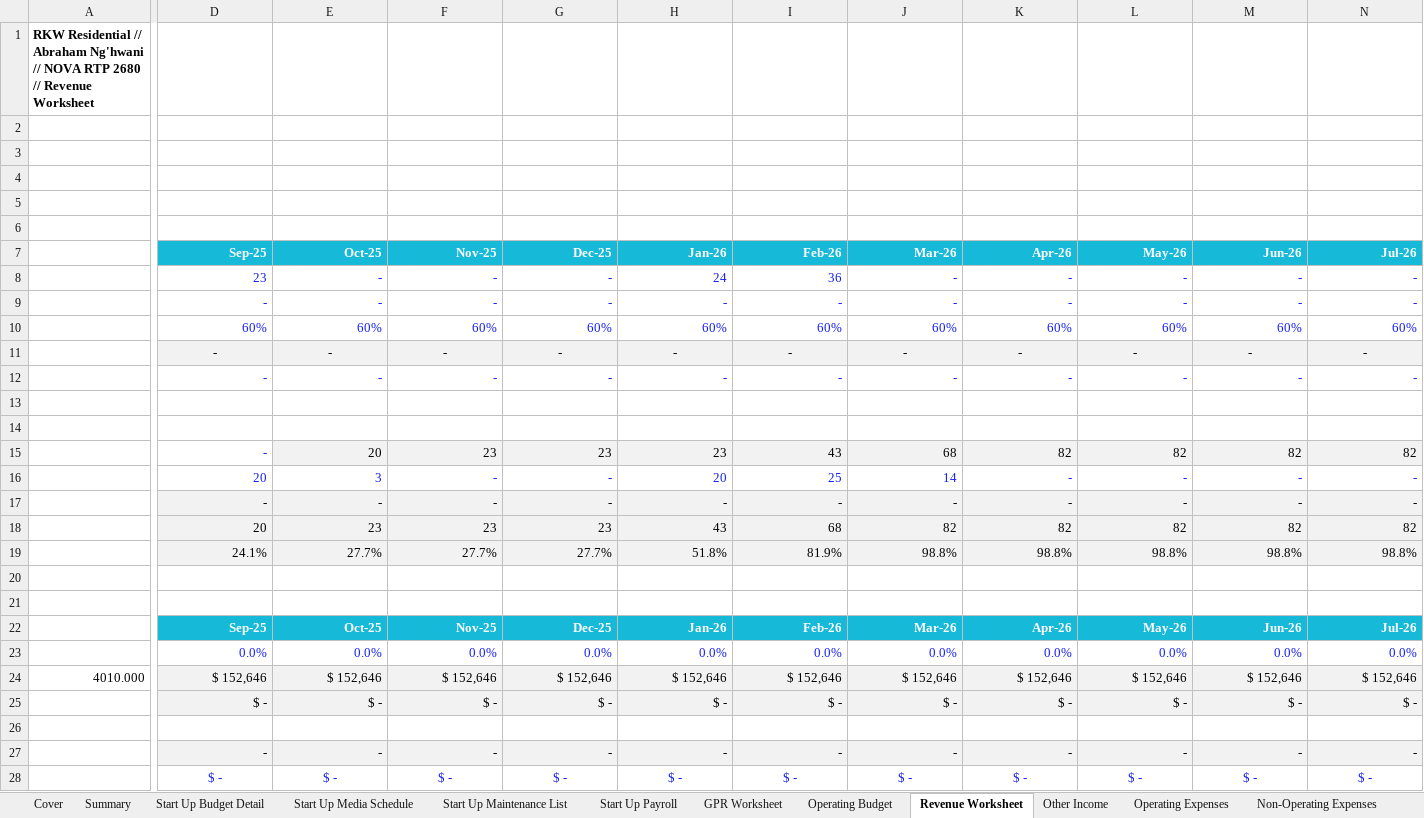
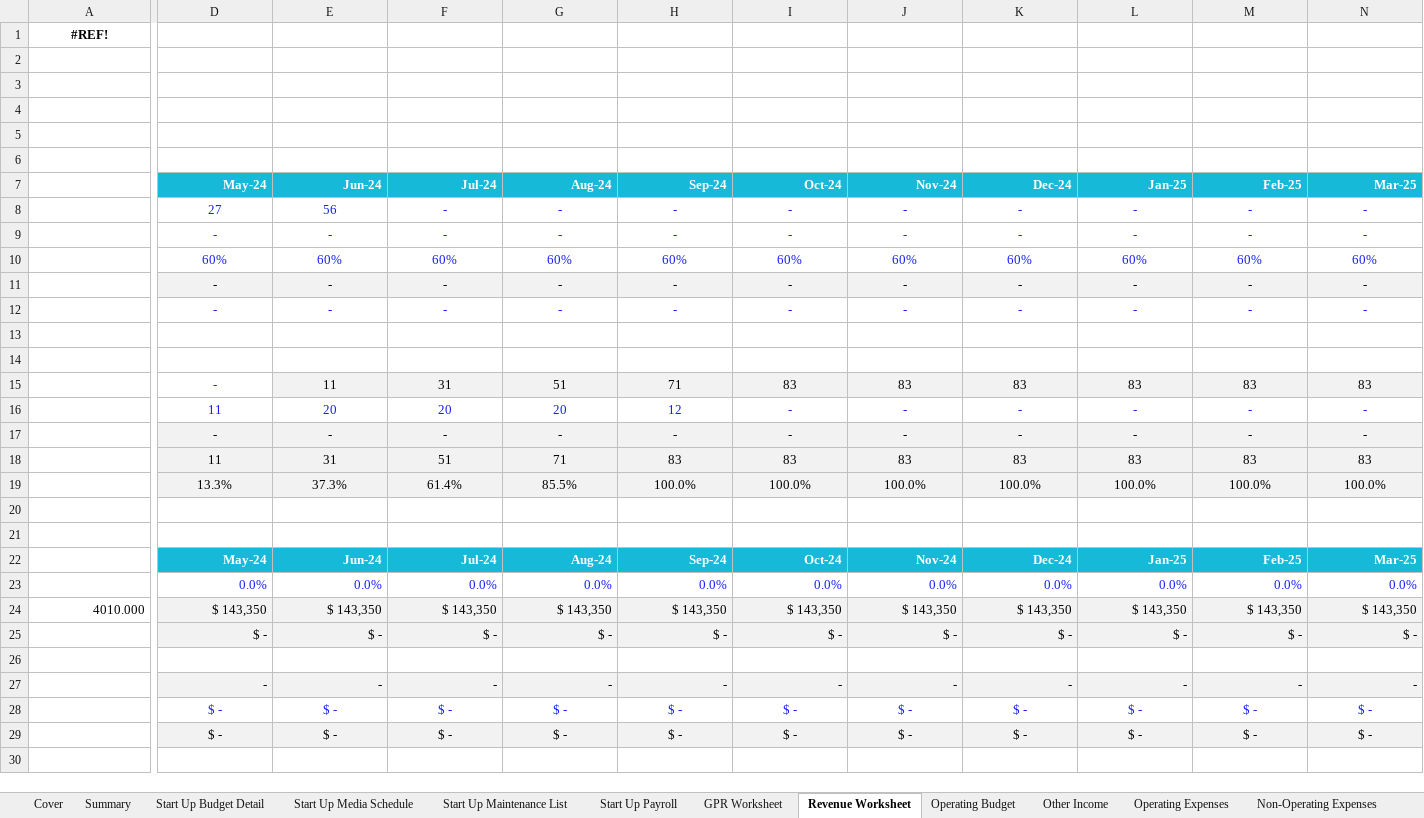
Before and after one commit to fredsabuni/summermeadows, an Excel workbook: assets/RKW- Lease up Budget Nova RTP 2680.xlsm, sheet Revenue Worksheet, drawn as a sheet; only a part is shown, gaps mark what is left out; the shorter side is filled out with more unchanged rows; values as stored, in another font and other column widths than the file's, no borders; conditional formats not drawn; removed rows and columns are numbered as before the commit, all else as after; rows hold the shown columns only; the diff covers the shown part only; the diff names each change by its address in the sheet, - before the commit and + after, or states it on an @@ line.

```diff
--- a/assets/RKW- Lease up Budget Nova RTP 2680.xlsm (sheet Revenue Worksheet)
+++ b/assets/RKW- Lease up Budget Nova RTP 2680.xlsm (sheet Revenue Worksheet)
@@ sheet tab order changed: Cover | Summary | Start Up Budget Detail | Start Up Media Schedule | Start Up Maintenance List | Start Up Payroll | GPR Worksheet | Revenue Worksheet | Operating Budget | Other Income | Operating Expenses | Non-Operating Expenses @@
-A1: RKW Residential // Abraham Ng'hwani // NOVA RTP 2680 // Revenue Worksheet
+A1: #REF!
-A1 alignment: left
+A1 alignment: center
-row 7:  | Sep-25 | Oct-25 | Nov-25 | Dec-25 | Jan-26 | Feb-26 | Mar-26 | Apr-26 | May-26 | Jun-26 | Jul-26
+row 7:  | May-24 | Jun-24 | Jul-24 | Aug-24 | Sep-24 | Oct-24 | Nov-24 | Dec-24 | Jan-25 | Feb-25 | Mar-25
-D8: 23
+D8: 27
-D8:N10 alignment: right
+D8:N10 alignment: center
-E8: -
+E8: 56
-H8: 24
+H8: -
-I8: 36
+I8: -
-D12:N12 alignment: right
+D12:N12 alignment: center
-row 15:  | - | 20 | 23 | 23 | 23 | 43 | 68 | 82 | 82 | 82 | 82
-row 16:  | 20 | 3 | - | - | 20 | 25 | 14 | - | - | - | -
+row 15:  | - | 11 | 31 | 51 | 71 | 83 | 83 | 83 | 83 | 83 | 83
+row 16:  | 11 | 20 | 20 | 20 | 12 | - | - | - | - | - | -
-D17:N17 alignment: right
+D17:N17 alignment: center
-row 18:  | 20 | 23 | 23 | 23 | 43 | 68 | 82 | 82 | 82 | 82 | 82
-row 19:  | 24.1% | 27.7% | 27.7% | 27.7% | 51.8% | 81.9% | 98.8% | 98.8% | 98.8% | 98.8% | 98.8%
+row 18:  | 11 | 31 | 51 | 71 | 83 | 83 | 83 | 83 | 83 | 83 | 83
+row 19:  | 13.3% | 37.3% | 61.4% | 85.5% | 100.0% | 100.0% | 100.0% | 100.0% | 100.0% | 100.0% | 100.0%
-row 22:  | Sep-25 | Oct-25 | Nov-25 | Dec-25 | Jan-26 | Feb-26 | Mar-26 | Apr-26 | May-26 | Jun-26 | Jul-26
+row 22:  | May-24 | Jun-24 | Jul-24 | Aug-24 | Sep-24 | Oct-24 | Nov-24 | Dec-24 | Jan-25 | Feb-25 | Mar-25
-row 24: 4010.000 | $ 152,646 | $ 152,646 | $ 152,646 | $ 152,646 | $ 152,646 | $ 152,646 | $ 152,646 | $ 152,646 | $ 152,646 | $ 152,646 | $ 152,646
+row 24: 4010.000 | $ 143,350 | $ 143,350 | $ 143,350 | $ 143,350 | $ 143,350 | $ 143,350 | $ 143,350 | $ 143,350 | $ 143,350 | $ 143,350 | $ 143,350
```
Also changed, not shown: 10 added rows, 10 removed rows, 32 edited cells and cell formats elsewhere in this sheet, sheet Operating Budget, sheet Marketing Worksheet, sheet Operating Expenses, sheet Payroll Worksheet, sheet Other Income, sheet GPR Worksheet, 8 more sheets, formulas that keep their value, hidden cells, charts or pictures, 27 other files.
